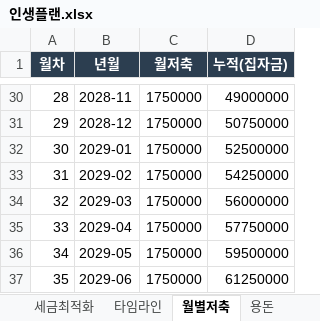
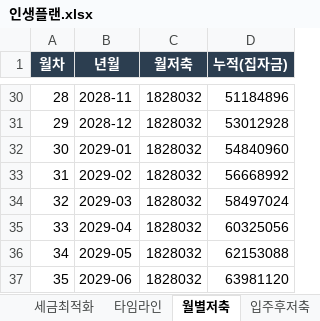
Before and after one commit to moonhyun-cheol/money-morny, an Excel workbook: sheets/인생플랜.xlsx, sheet 월별저축, drawn as a sheet; only a part is shown, gaps mark what is left out; values as stored, in another font and other column widths than the file's, no borders; the diff covers the shown part only; the diff names each change by its address in the sheet, - before the commit and + after, or states it on an @@ line.

```diff
--- a/sheets/인생플랜.xlsx (sheet 월별저축)
+++ b/sheets/인생플랜.xlsx (sheet 월별저축)
+sheet tab: 입주후저축
-C30:C37 (월저축): 1750000
+C30:C37 (월저축): 1828032
-D30 (누적(집자금)): 49000000
+D30 (누적(집자금)): 51184896
-D31 (누적(집자금)): 50750000
+D31 (누적(집자금)): 53012928
-D32 (누적(집자금)): 52500000
+D32 (누적(집자금)): 54840960
-D33 (누적(집자금)): 54250000
+D33 (누적(집자금)): 56668992
-D34 (누적(집자금)): 56000000
+D34 (누적(집자금)): 58497024
-D35 (누적(집자금)): 57750000
+D35 (누적(집자금)): 60325056
-D36 (누적(집자금)): 59500000
+D36 (누적(집자금)): 62153088
-D37 (누적(집자금)): 61250000
+D37 (누적(집자금)): 63981120
```
Also changed, not shown: 54 edited cells elsewhere in this sheet, sheet 월예산, sheet 타임라인, sheet 투자종목, sheet 개요, sheet 세금최적화, other sheet tabs, 19 other files.
